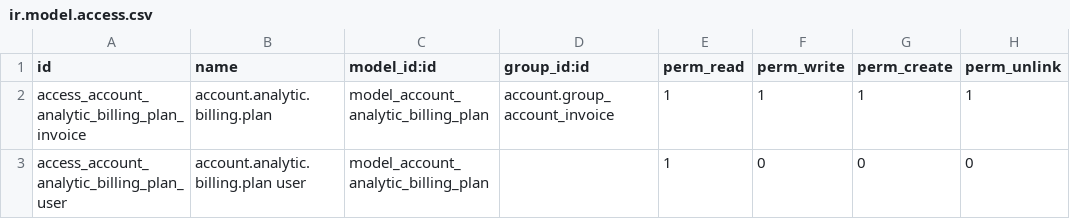
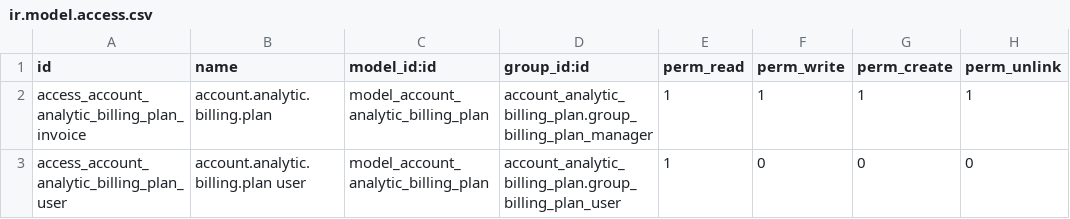
Before and after one commit to avanzosc/odoo-addons, a CSV file: account_analytic_billing_plan/security/ir.model.access.csv, drawn as a sheet.

Commit message:
[IMP] account_analytic_billing_plan: create separate permission for billing plans

```diff
--- a/account_analytic_billing_plan/security/ir.model.access.csv
+++ b/account_analytic_billing_plan/security/ir.model.access.csv
@@ -1,3 +1,3 @@
 id,name,model_id:id,group_id:id,perm_read,perm_write,perm_create,perm_unlink
-access_account_analytic_billing_plan_invoice,account.analytic.billing.plan,model_account_analytic_billing_plan,account.group_account_invoice,1,1,1,1
-access_account_analytic_billing_plan_user,account.analytic.billing.plan user,model_account_analytic_billing_plan,,1,0,0,0
+access_account_analytic_billing_plan_invoice,account.analytic.billing.plan,model_account_analytic_billing_plan,account_analytic_billing_plan.group_billing_plan_manager,1,1,1,1
+access_account_analytic_billing_plan_user,account.analytic.billing.plan user,model_account_analytic_billing_plan,account_analytic_billing_plan.group_billing_plan_user,1,0,0,0
```
Also changed, not shown: 4 other files.
